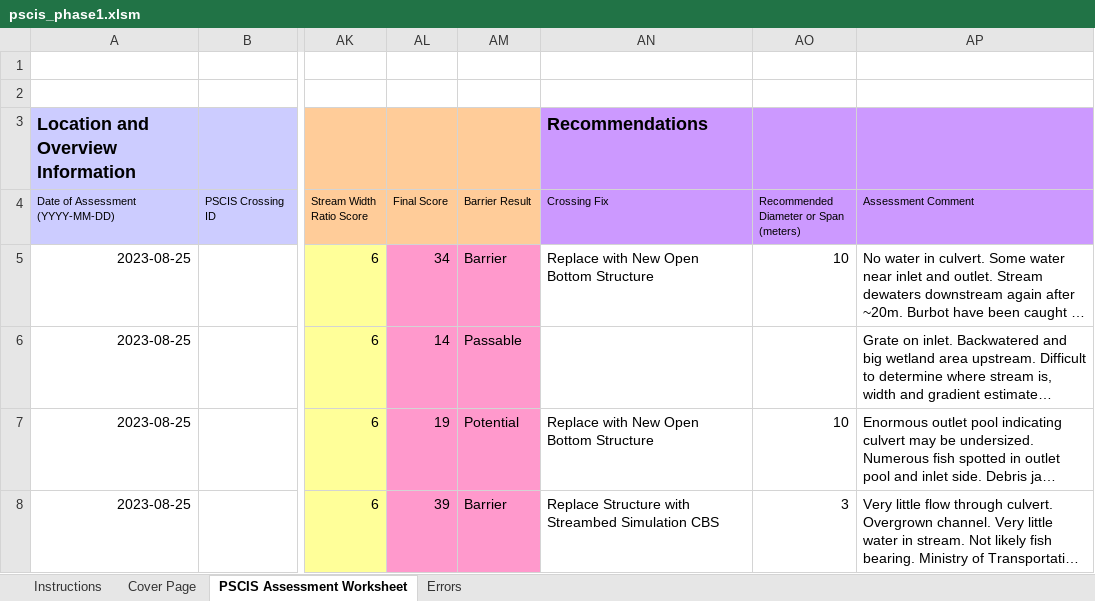
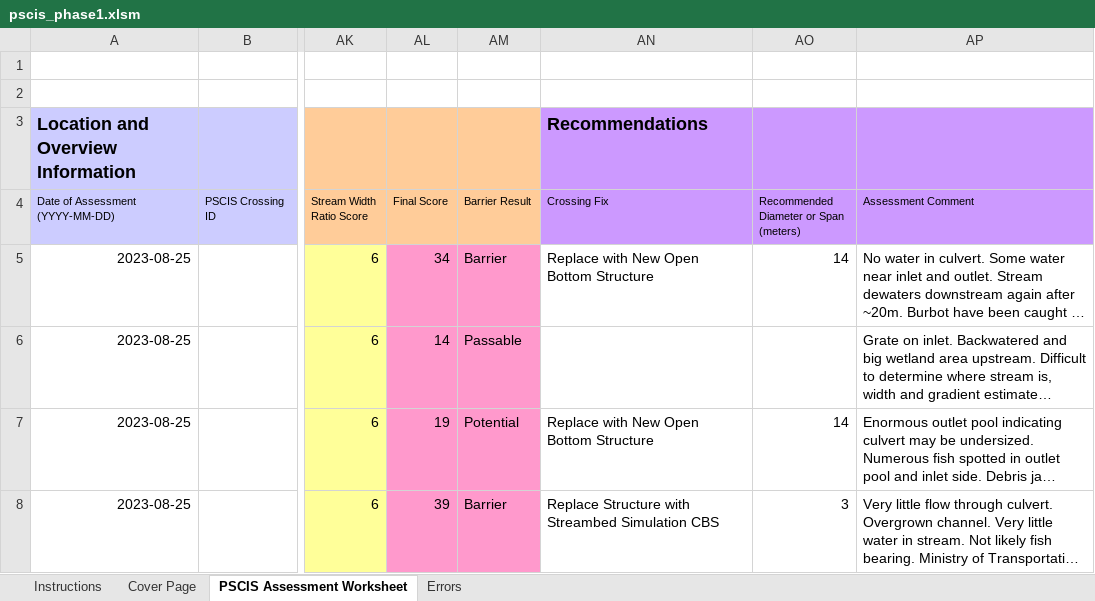
Before and after one commit to lucy-schick/fish_passage_peace_2023_reporting, an Excel workbook: data/pscis_phase1.xlsm, sheet PSCIS Assessment Worksheet, drawn as a sheet; only a part is shown, gaps mark what is left out; long unchanged cells end in …; values as stored, in another font and other column widths than the file's, no borders; charts and pictures and conditional formats not drawn; the diff covers the shown part only; the diff names each change by its address in the sheet, - before the commit and + after, or states it on an @@ line.

```diff
--- a/data/pscis_phase1.xlsm (sheet PSCIS Assessment Worksheet)
+++ b/data/pscis_phase1.xlsm (sheet PSCIS Assessment Worksheet)
-AO5: 10
+AO5: 14
-AO7: 10
+AO7: 14
```
Also changed, not shown: 17 edited cells elsewhere in this sheet, charts or pictures, data/pscis_phase2.xlsm, 2 other files.
